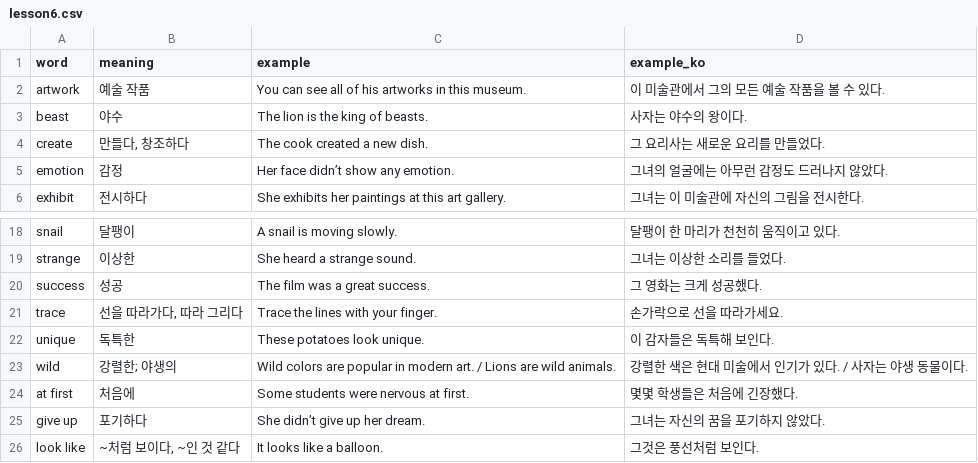
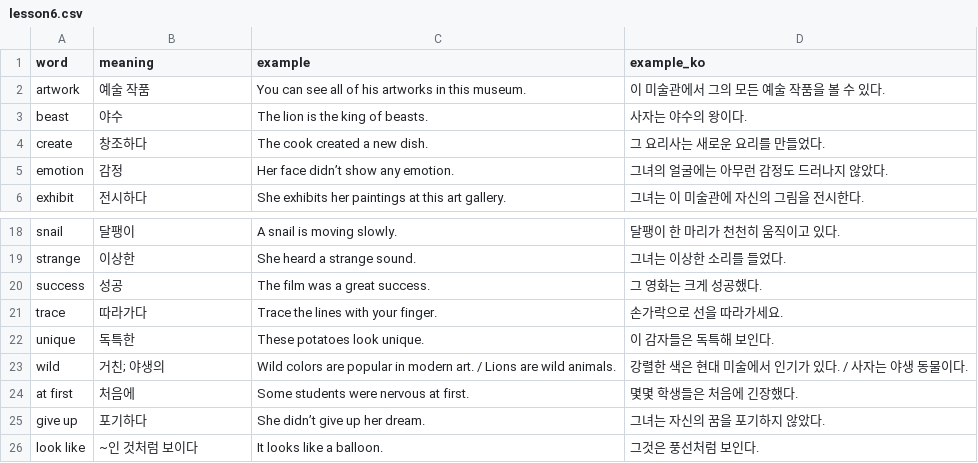
Before and after one commit to ET-Justin/vocab-trainer, a CSV file: data/grade1/lesson6.csv, drawn as a sheet; only a part is shown, gaps mark what is left out.

```diff
--- a/data/grade1/lesson6.csv
+++ b/data/grade1/lesson6.csv
@@ -3,3 +3,3 @@ artwork,예술 작품,You can see all of his artworks in this museum.,이 미술
 beast,야수,The lion is the king of beasts.,사자는 야수의 왕이다.
-create,"만들다, 창조하다",The cook created a new dish.,그 요리사는 새로운 요리를 만들었다.
+create,창조하다,The cook created a new dish.,그 요리사는 새로운 요리를 만들었다.
 emotion,감정,Her face didn’t show any emotion.,그녀의 얼굴에는 아무런 감정도 드러나지 않았다.
@@ -20,7 +20,7 @@ strange,이상한,She heard a strange sound.,그녀는 이상한 소리를 들
 success,성공,The film was a great success.,그 영화는 크게 성공했다.
-trace,"선을 따라가다, 따라 그리다",Trace the lines with your finger.,손가락으로 선을 따라가세요.
+trace,따라가다,Trace the lines with your finger.,손가락으로 선을 따라가세요.
 unique,독특한,These potatoes look unique.,이 감자들은 독특해 보인다.
-wild,강렬한; 야생의,Wild colors are popular in modern art. / Lions are wild animals.,강렬한 색은 현대 미술에서 인기가 있다. / 사자는 야생 동물이다.
+wild,거친; 야생의,Wild colors are popular in modern art. / Lions are wild animals.,강렬한 색은 현대 미술에서 인기가 있다. / 사자는 야생 동물이다.
 at first,처음에,Some students were nervous at first.,몇몇 학생들은 처음에 긴장했다.
 give up,포기하다,She didn’t give up her dream.,그녀는 자신의 꿈을 포기하지 않았다.
-look like,"~처럼 보이다, ~인 것 같다",It looks like a balloon.,그것은 풍선처럼 보인다.
+look like,~인 것처럼 보이다,It looks like a balloon.,그것은 풍선처럼 보인다.
```
Also changed, not shown: data/grade1/lesson1.csv, data/grade1/lesson2.csv, 4 other files.
